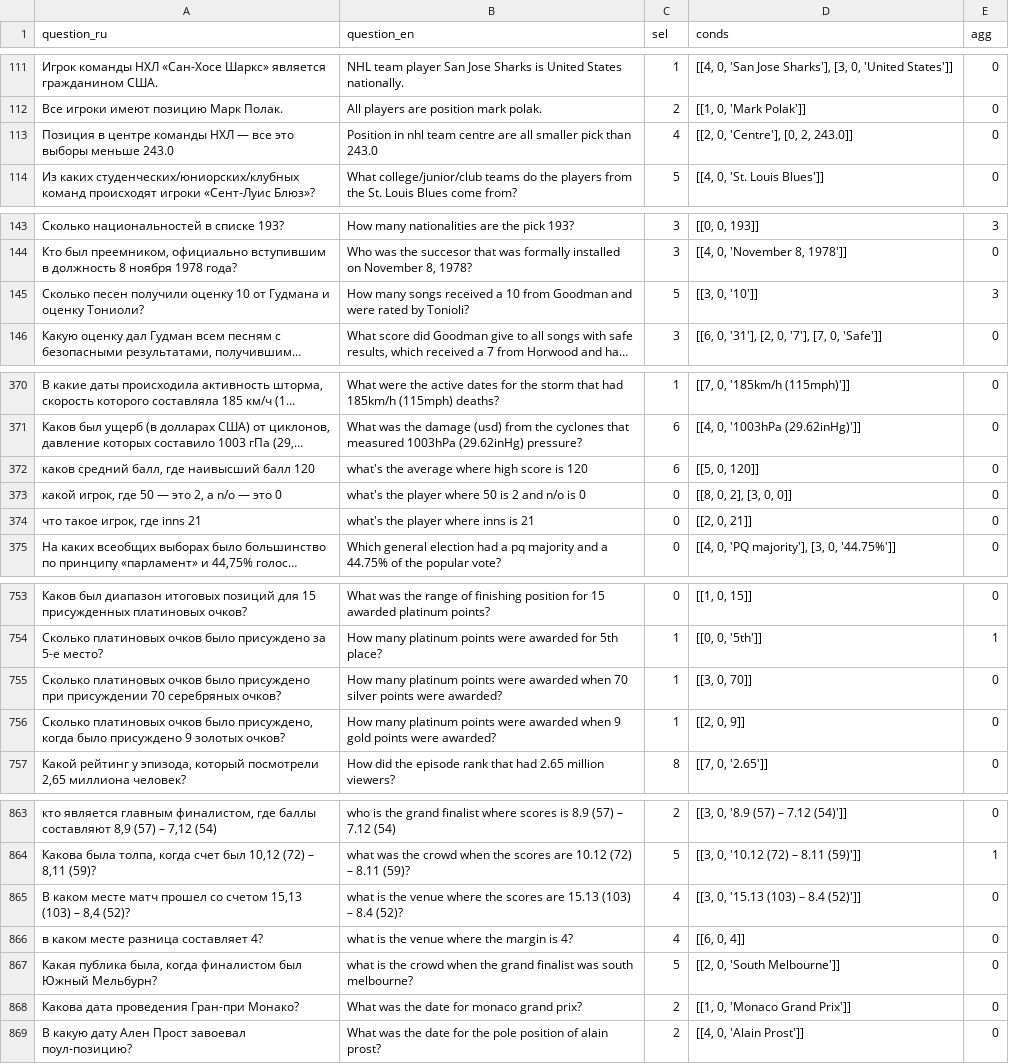
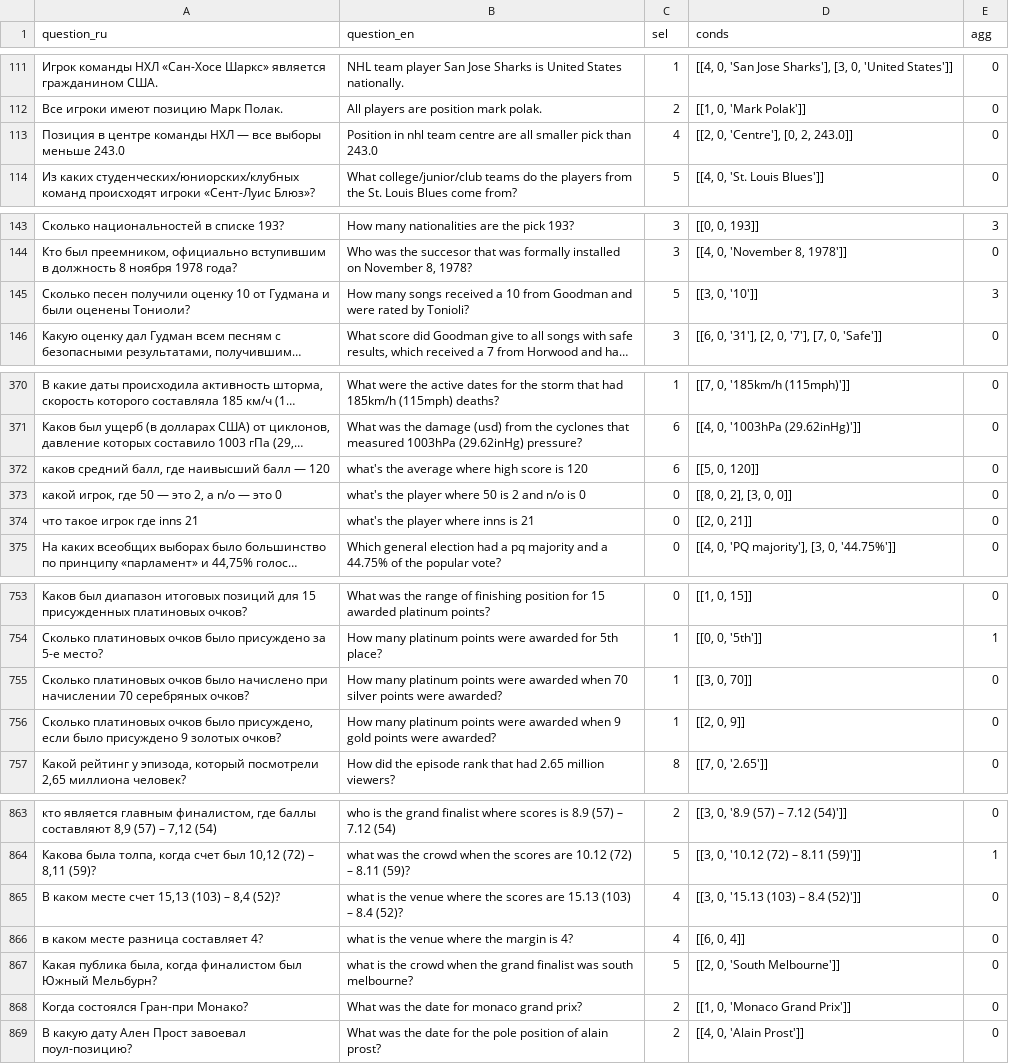
Before and after one commit to SergiusWeb/LLM_Digital_Person_AI, a CSV file: wikisql_processed_data.csv, drawn as a sheet; only a part is shown, gaps mark what is left out; long unchanged cells end in …; the diff covers the shown part only; the diff names each change by its address in the sheet, - before the commit and + after, or states it on an @@ line.

```diff
--- a/wikisql_processed_data.csv
+++ b/wikisql_processed_data.csv
-A113 (question_ru): …— все это выборы меньше…
+A113 (question_ru): …— все выборы меньше…
-A145 (question_ru): …Гудмана и оценку Тониоли?
+A145 (question_ru): …Гудмана и были оценены Тониоли?
-A372 (question_ru): каков средний балл, где наивысший балл 120
+A372 (question_ru): каков средний балл, где наивысший балл — 120
-A374 (question_ru): что такое игрок, где inns 21
+A374 (question_ru): что такое игрок где inns 21
-A755 (question_ru): …очков было присуждено при присуждении 70 серебряных…
+A755 (question_ru): …очков было начислено при начислении 70 серебряных…
-A756 (question_ru): …было присуждено, когда было присуждено…
+A756 (question_ru): …было присуждено, если было присуждено…
-A865 (question_ru): …каком месте матч прошел со счетом 15,13 (103)…
+A865 (question_ru): …каком месте счет 15,13 (103)…
-A868 (question_ru): Какова дата проведения Гран-при Монако?
+A868 (question_ru): Когда состоялся Гран-при Монако?
```
Also changed, not shown: 30 edited cells elsewhere in this file, 1 other file.
